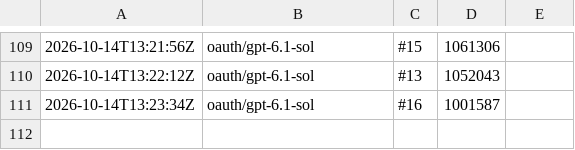
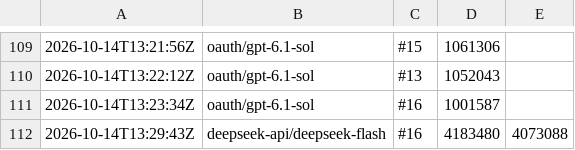
Before and after one commit to pattalkslaw-del/wordcraft, a TSV file: ledger.tsv, drawn as a sheet; only a part is shown, gaps mark what is left out; the diff names each change by its address in the sheet, - before the commit and + after, or states it on an @@ line.

Commit message:
ledger: #16 deepseek-api/deepseek-flash 4183480

```diff
--- a/ledger.tsv
+++ b/ledger.tsv
+row 112: 2026-10-14T13:29:43Z | deepseek-api/deepseek-flash | #16 | 4183480 | 4073088
```
